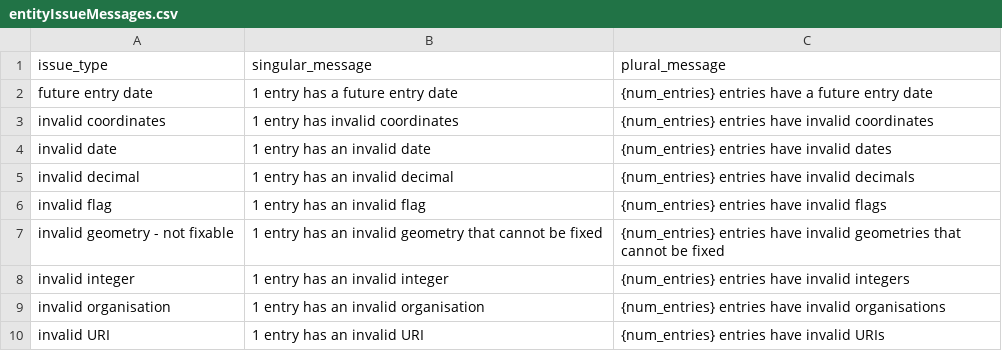
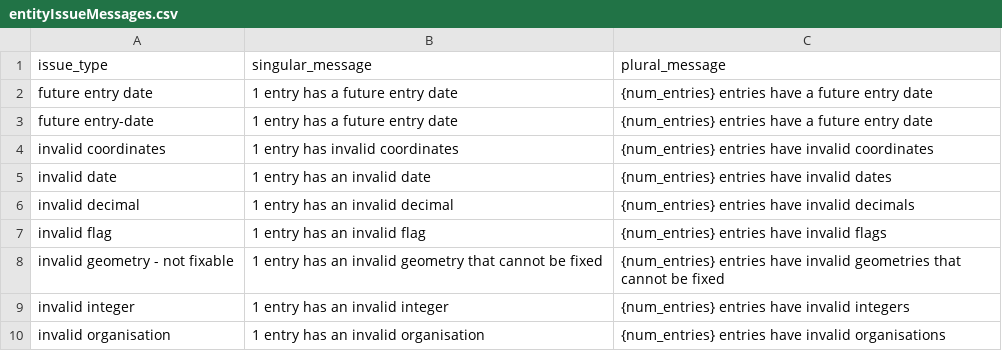
Before and after one commit to digital-land/submit, a CSV file: src/content/entityIssueMessages.csv, drawn as a sheet; only a part is shown; the shorter side is filled out with more unchanged rows; the diff names each change by its address in the sheet, - before the commit and + after, or states it on an @@ line.

Commit message:
Fixes issue where missing error was causing exception
"future entry date" vs "future entry-date"

https://github.com/digital-land/submit/issues/419

```diff
--- a/src/content/entityIssueMessages.csv
+++ b/src/content/entityIssueMessages.csv
+row 3: future entry-date | 1 entry has a future entry date | {num_entries} entries have a future entry date
```
Also changed, not shown: src/content/fieldIssueMessages.csv.
